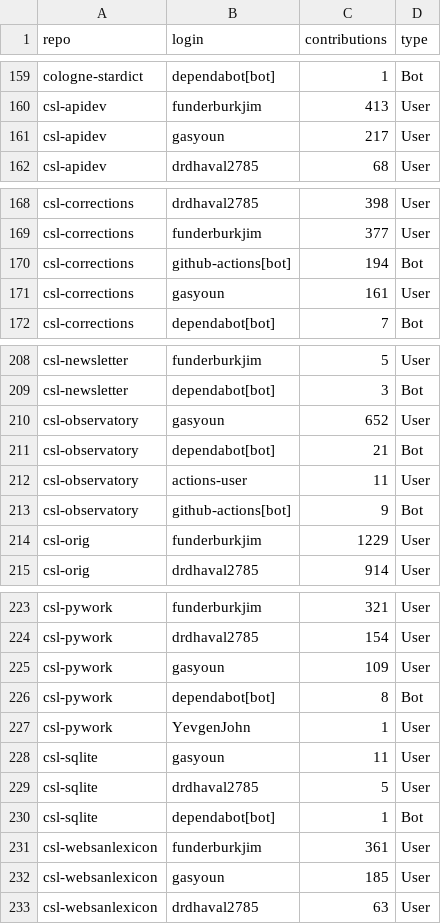
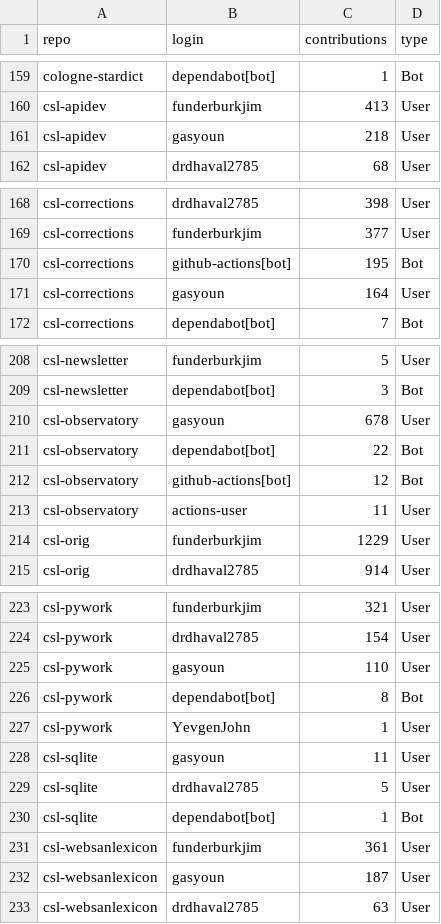
Before and after one commit to sanskrit-lexicon/csl-observatory, a CSV file: data/contributors.csv, drawn as a sheet; only a part is shown, gaps mark what is left out; the diff covers the shown part only.

```diff
--- a/data/contributors.csv
+++ b/data/contributors.csv
@@ -160,3 +160,3 @@ cologne-stardict,dependabot[bot],1,Bot
 csl-apidev,funderburkjim,413,User
-csl-apidev,gasyoun,217,User
+csl-apidev,gasyoun,218,User
 csl-apidev,drdhaval2785,68,User
@@ -169,4 +169,4 @@ csl-corrections,drdhaval2785,398,User
 csl-corrections,funderburkjim,377,User
-csl-corrections,github-actions[bot],194,Bot
-csl-corrections,gasyoun,161,User
+csl-corrections,github-actions[bot],195,Bot
+csl-corrections,gasyoun,164,User
 csl-corrections,dependabot[bot],7,Bot
@@ -209,6 +209,6 @@ csl-newsletter,funderburkjim,5,User
 csl-newsletter,dependabot[bot],3,Bot
-csl-observatory,gasyoun,652,User
-csl-observatory,dependabot[bot],21,Bot
+csl-observatory,gasyoun,678,User
+csl-observatory,dependabot[bot],22,Bot
+csl-observatory,github-actions[bot],12,Bot
 csl-observatory,actions-user,11,User
-csl-observatory,github-actions[bot],9,Bot
 csl-orig,funderburkjim,1229,User
@@ -224,3 +224,3 @@ csl-pywork,funderburkjim,321,User
 csl-pywork,drdhaval2785,154,User
-csl-pywork,gasyoun,109,User
+csl-pywork,gasyoun,110,User
 csl-pywork,dependabot[bot],8,Bot
@@ -231,3 +231,3 @@ csl-sqlite,dependabot[bot],1,Bot
 csl-websanlexicon,funderburkjim,361,User
-csl-websanlexicon,gasyoun,185,User
+csl-websanlexicon,gasyoun,187,User
 csl-websanlexicon,drdhaval2785,63,User
```
Also changed, not shown: 1 edited cell elsewhere in this file, data/timeseries_monthly.csv, observatory/site/src/data/contributor_identity.csv, 29 other files.
